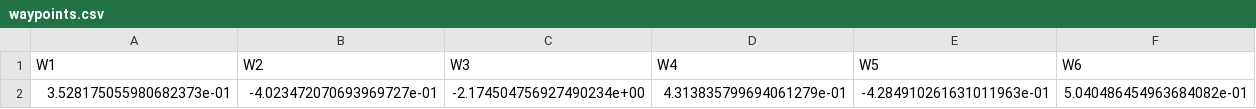
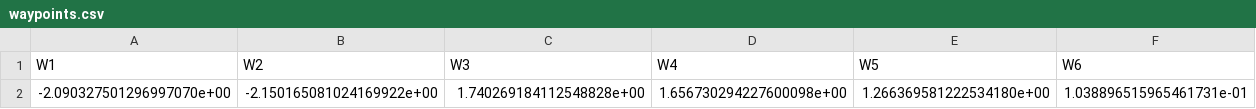
Before and after one commit to jinttai/CVAE, a CSV file: outputs/results/opt_nn_lbfgs/waypoints.csv, drawn as a sheet; only a part is shown; removed rows and columns are numbered as before the commit, all else as after; rows hold the shown columns only; the diff names each change by its address in the sheet, - before the commit and + after, or states it on an @@ line.

```diff
--- a/outputs/results/opt_nn_lbfgs/waypoints.csv
+++ b/outputs/results/opt_nn_lbfgs/waypoints.csv
-row 2: 3.528175055980682373e-01 | -4.023472070693969727e-01 | -2.174504756927490234e+00 | 4.313835799694061279e-01 | -4.284910261631011963e-01 | 5.040486454963684082e-01
+row 2: -2.090327501296997070e+00 | -2.150165081024169922e+00 | 1.740269184112548828e+00 | 1.656730294227600098e+00 | 1.266369581222534180e+00 | 1.038896515965461731e-01
```
Also changed, not shown: outputs/plots/cvae_training_curve/v4.csv, outputs/results/opt_nn_lbfgs/body_orientation.csv, 37 other files.
